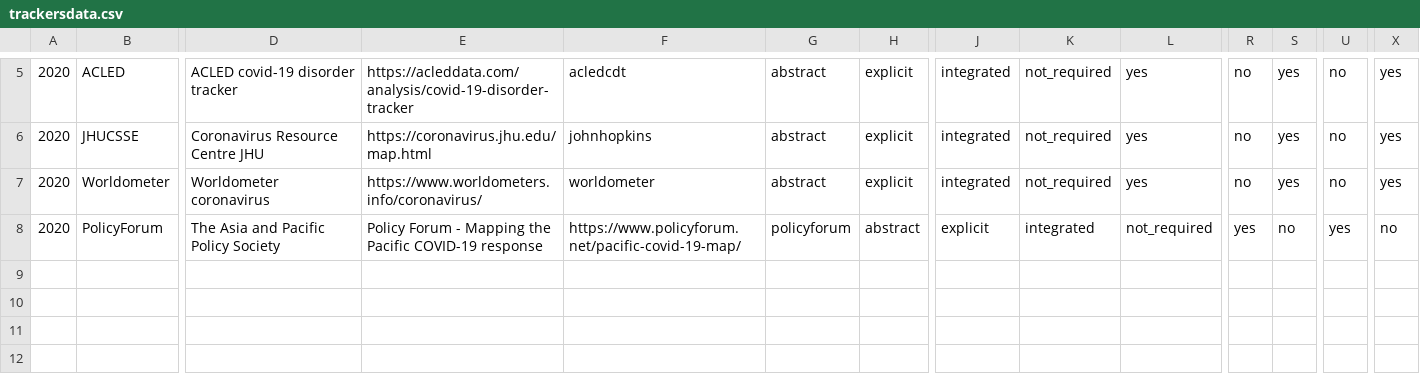
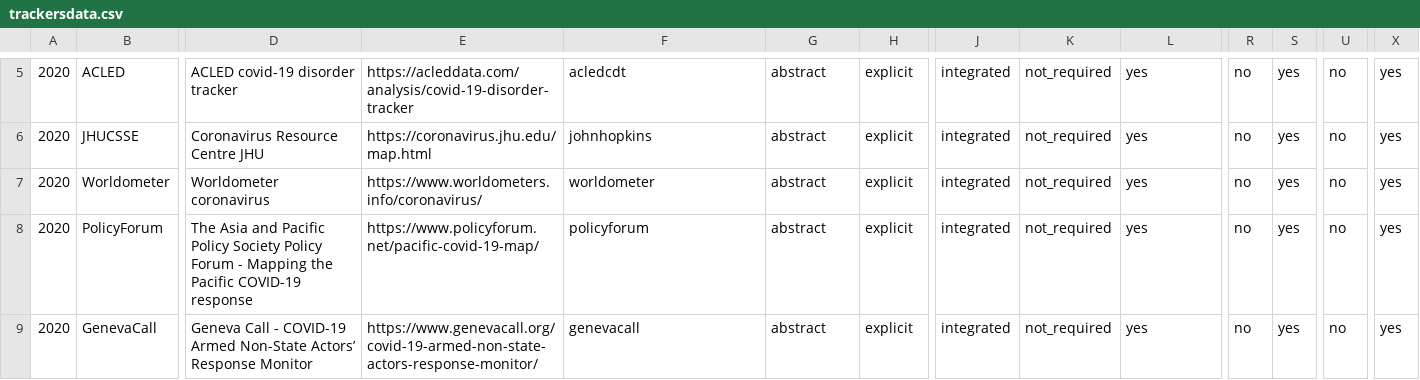
Before and after one commit to dbhatedin/CuratedTrackersLibrary, a CSV file: trackersdata.csv, drawn as a sheet; only a part is shown, gaps mark what is left out; rows hold the shown columns only; the diff covers the shown part only; the diff names each change by its address in the sheet, - before the commit and + after, or states it on an @@ line.

Commit message:
Update trackersdata.csv

```diff
--- a/trackersdata.csv
+++ b/trackersdata.csv
-D8: …Policy Society
+D8: …Policy Society Policy Forum - Mapping the Pacific COVID-19 response
-E8: Policy Forum - Mapping the Pacific COVID-19 response
+E8: https://www.policyforum.net/pacific-covid-19-map/
-F8: https://www.policyforum.net/pacific-covid-19-map/
+F8: policyforum
-G8: policyforum
+G8: abstract
-H8: abstract
+H8: explicit
-J8: explicit
+J8: integrated
-K8: integrated
+K8: not_required
-L8: not_required
+L8: yes
-R8: yes
+R8: no
-S8: no
+S8: yes
-U8: yes
+U8: no
-X8: no
+X8: yes
+row 9: 2020 | GenevaCall | Geneva Call - COVID-19 Armed Non-State Actors’ Response Monitor | https://www.genevacall.org/covid-19-armed-non-state-actors-response-monitor/ | genevacall | abstract | explicit | integrated | not_required | yes | no | yes | no | yes
```
Also changed, not shown: 2 edited cells elsewhere in this file.
